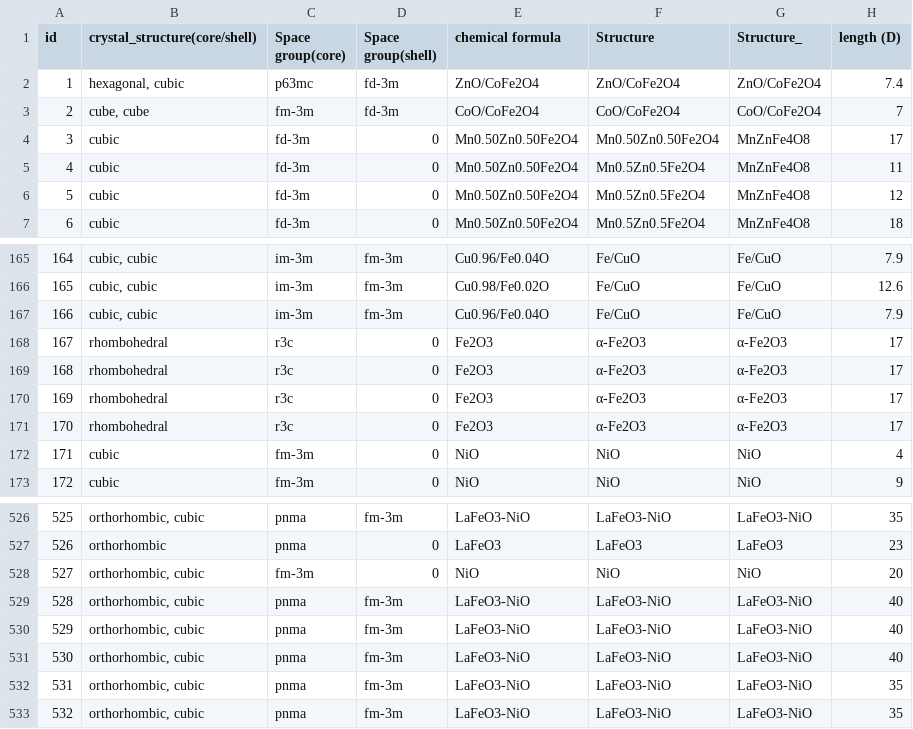
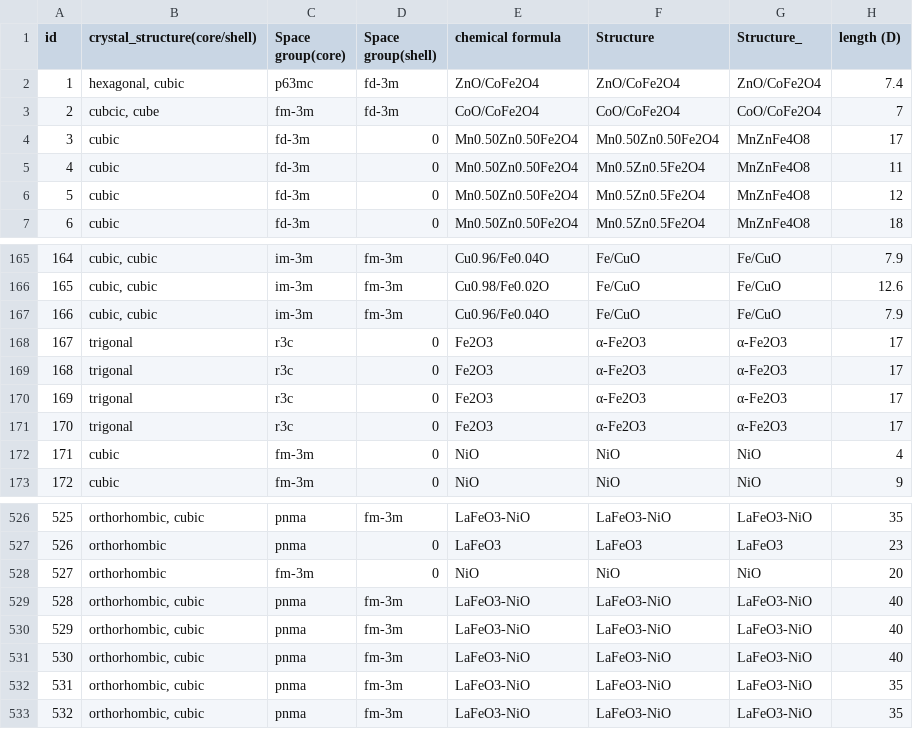
Before and after one commit to ai-chem/MagnetExchangeBias, a CSV file: data/Bias_data.csv, drawn as a sheet; only a part is shown, gaps mark what is left out; the diff names each change by its address in the sheet, - before the commit and + after, or states it on an @@ line.

```diff
--- a/data/Bias_data.csv
+++ b/data/Bias_data.csv
-B3 (crystal_structure(core/shell)): cube, cube
+B3 (crystal_structure(core/shell)): cubcic, cube
-B168:B171 (crystal_structure(core/shell)): rhombohedral
+B168:B171 (crystal_structure(core/shell)): trigonal
-B528 (crystal_structure(core/shell)): orthorhombic, cubic
+B528 (crystal_structure(core/shell)): orthorhombic
```
Also changed, not shown: data/Bias_data_1.csv, data/Bias_data_2.csv, 5 other files.
